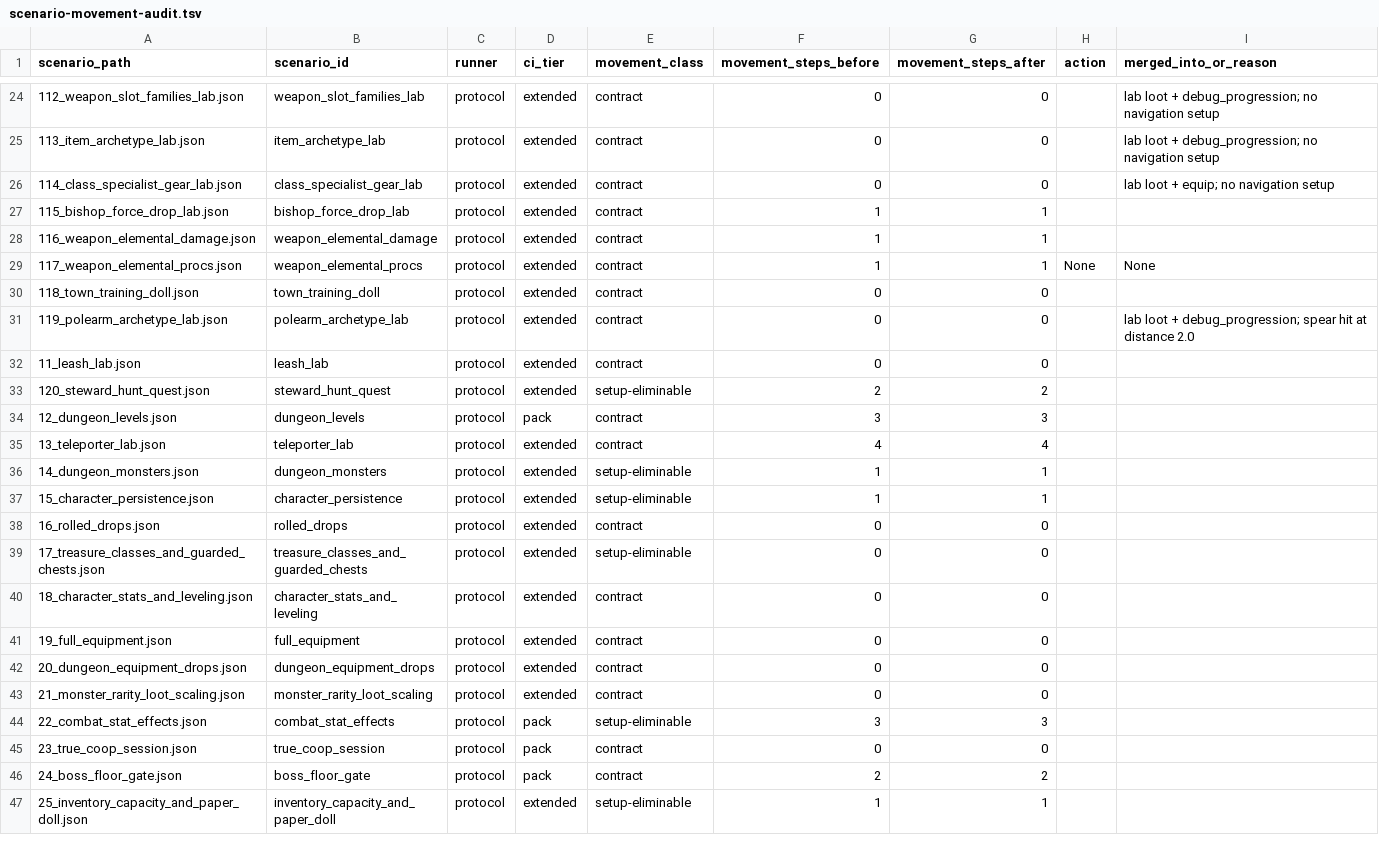
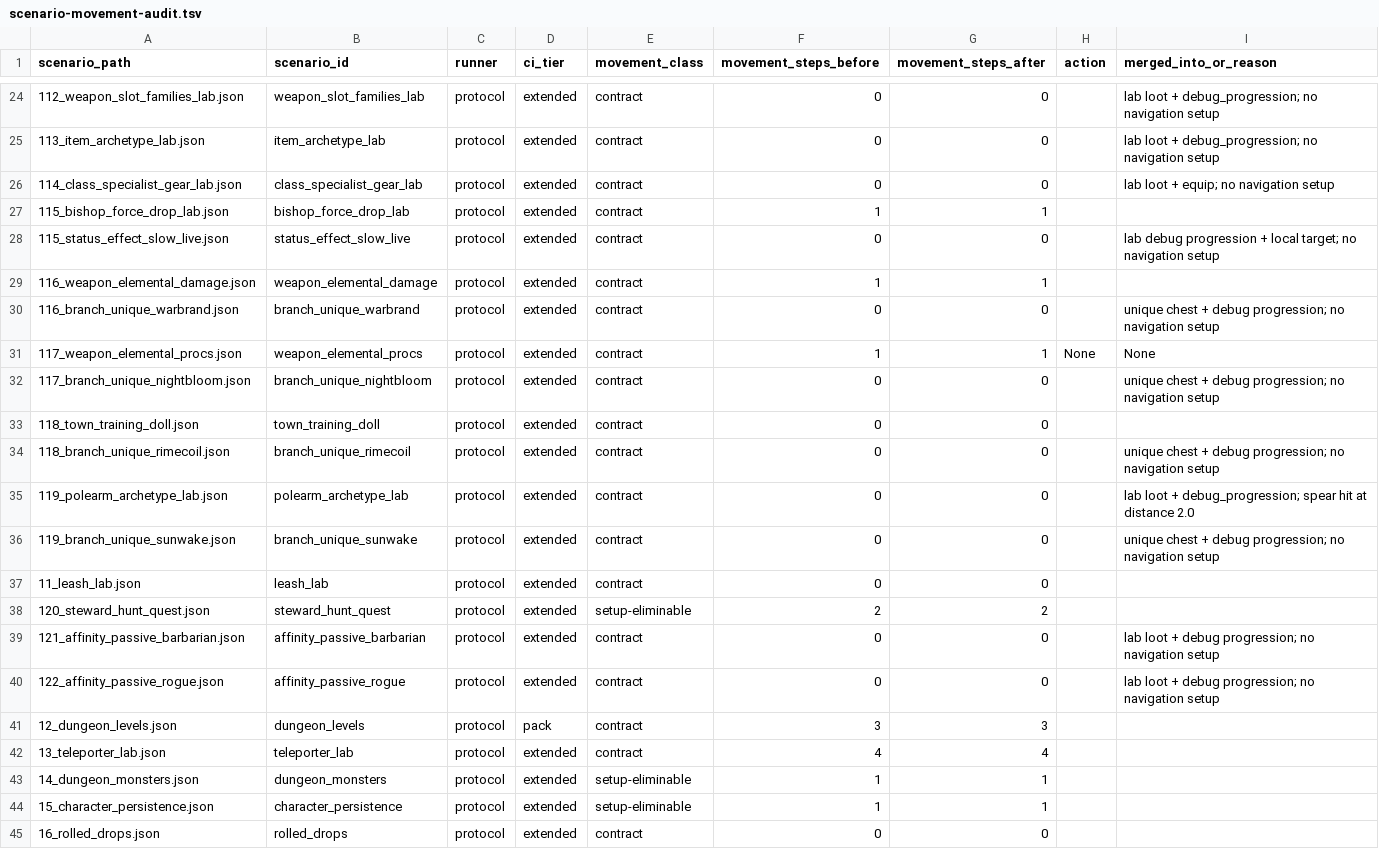
Before and after one commit to mmandrille/arpg-dev, a TSV file: docs/progress/scenario-movement-audit.tsv, drawn as a sheet; only a part is shown, gaps mark what is left out; the shorter side is filled out with more unchanged rows.

```diff
--- a/docs/progress/scenario-movement-audit.tsv
+++ b/docs/progress/scenario-movement-audit.tsv
@@ -27,8 +27,15 @@ scenario_path	scenario_id	runner	ci_tier	movement_class	movement_steps_before	mo
 115_bishop_force_drop_lab.json	bishop_force_drop_lab	protocol	extended	contract	1	1		
+115_status_effect_slow_live.json	status_effect_slow_live	protocol	extended	contract	0	0		lab debug progression + local target; no navigation setup
 116_weapon_elemental_damage.json	weapon_elemental_damage	protocol	extended	contract	1	1		
+116_branch_unique_warbrand.json	branch_unique_warbrand	protocol	extended	contract	0	0		unique chest + debug progression; no navigation setup
 117_weapon_elemental_procs.json	weapon_elemental_procs	protocol	extended	contract	1	1	None	None
+117_branch_unique_nightbloom.json	branch_unique_nightbloom	protocol	extended	contract	0	0		unique chest + debug progression; no navigation setup
 118_town_training_doll.json	town_training_doll	protocol	extended	contract	0	0		
+118_branch_unique_rimecoil.json	branch_unique_rimecoil	protocol	extended	contract	0	0		unique chest + debug progression; no navigation setup
 119_polearm_archetype_lab.json	polearm_archetype_lab	protocol	extended	contract	0	0		lab loot + debug_progression; spear hit at distance 2.0
+119_branch_unique_sunwake.json	branch_unique_sunwake	protocol	extended	contract	0	0		unique chest + debug progression; no navigation setup
 11_leash_lab.json	leash_lab	protocol	extended	contract	0	0		
 120_steward_hunt_quest.json	steward_hunt_quest	protocol	extended	setup-eliminable	2	2		
+121_affinity_passive_barbarian.json	affinity_passive_barbarian	protocol	extended	contract	0	0		lab loot + debug progression; no navigation setup
+122_affinity_passive_rogue.json	affinity_passive_rogue	protocol	extended	contract	0	0		lab loot + debug progression; no navigation setup
 12_dungeon_levels.json	dungeon_levels	protocol	pack	contract	3	3		
```
Also changed, not shown: .maintainability/file-size-baseline.tsv, 11 other files.
